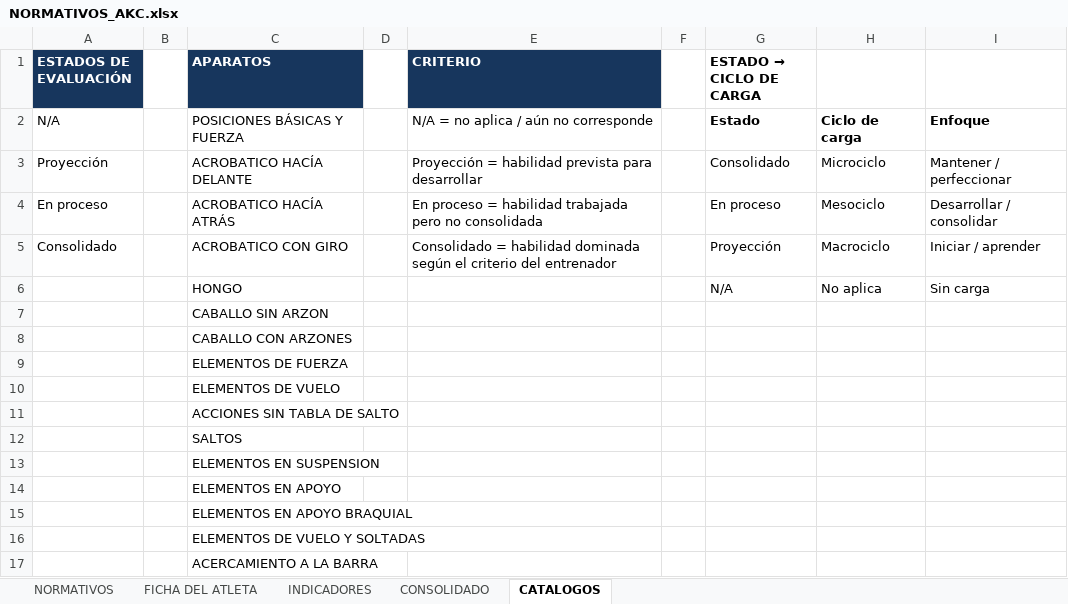
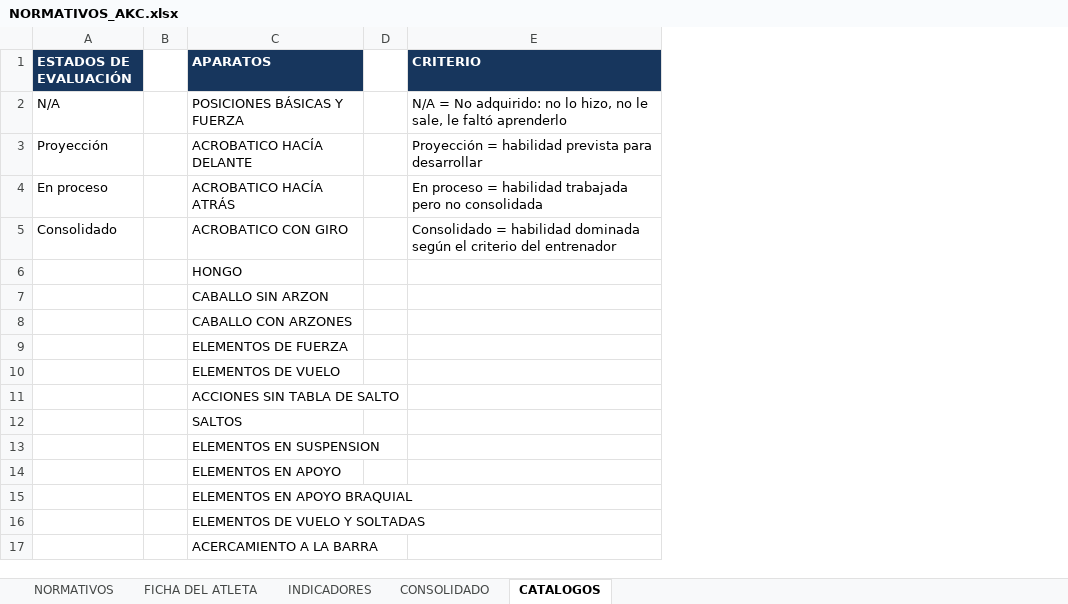
Before and after one commit to josemanueljaimemorales/GAV-APP-AKC, an Excel workbook: modulos/normativos/NORMATIVOS_AKC.xlsx, sheet CATALOGOS, drawn as a sheet; values as stored, in another font and other column widths than the file's, no borders; the diff names each change by its address in the sheet, - before the commit and + after, or states it on an @@ line.

```diff
--- a/modulos/normativos/NORMATIVOS_AKC.xlsx (sheet CATALOGOS)
+++ b/modulos/normativos/NORMATIVOS_AKC.xlsx (sheet CATALOGOS)
-column F, empty
-column G (ESTADO → CICLO DE CARGA), rows 2-6: Estado | Consolidado | En proceso | Proyección | N/A
-column H, rows 2-6: Ciclo de carga | Microciclo | Mesociclo | Macrociclo | No aplica
-column I, rows 2-6: Enfoque | Mantener / perfeccionar | Desarrollar / consolidar | Iniciar / aprender | Sin carga
-E2 (CRITERIO): N/A = no aplica / aún no corresponde
+E2 (CRITERIO): N/A = No adquirido: no lo hizo, no le sale, le faltó aprenderlo
```
Also changed, not shown: sheet NORMATIVOS, sheet FICHA DEL ATLETA, sheet CONSOLIDADO, sheet INDICADORES, formulas that keep their value, charts or pictures, 25 other files.
